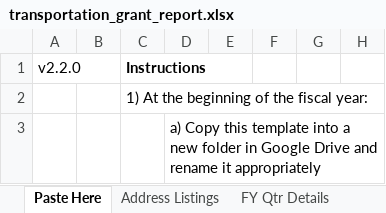
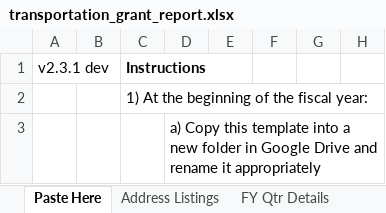
Before and after one commit to Gaithersburg-HELP/transportation_grant_report, an Excel workbook: transportation_grant_report.xlsx, sheet Paste Here, drawn as a sheet; only a part is shown; values as stored, in another font and other column widths than the file's, no borders; charts and pictures not drawn; the diff names each change by its address in the sheet, - before the commit and + after, or states it on an @@ line.

```diff
--- a/transportation_grant_report.xlsx (sheet Paste Here)
+++ b/transportation_grant_report.xlsx (sheet Paste Here)
-A1: v2.2.0
+A1: v2.3.1 dev
```
Also changed, not shown: sheet FY Qtr Details.
